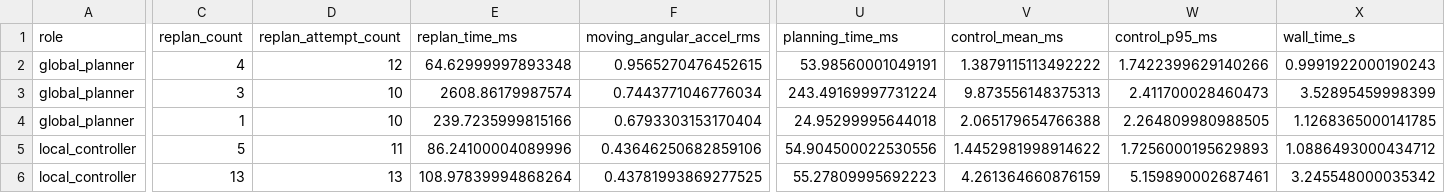
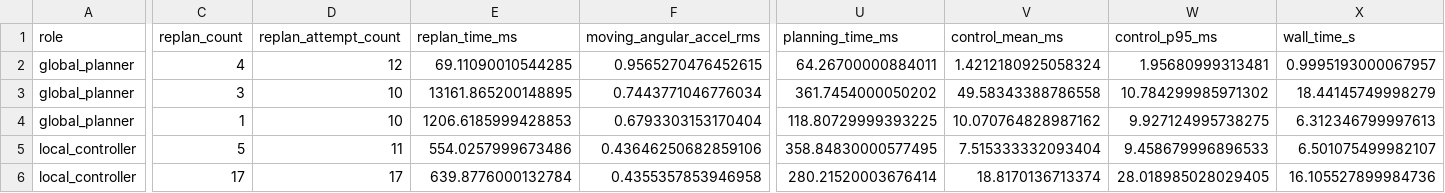
Before and after one commit to Yandick/webots-path-planning-benchmark, a CSV file: results/summary.csv, drawn as a sheet; only a part is shown, gaps mark what is left out; the diff covers the shown part only; the diff names each change by its address in the sheet, - before the commit and + after, or states it on an @@ line.

```diff
--- a/results/summary.csv
+++ b/results/summary.csv
-E2 (replan_time_ms): 64.62999997893348
+E2 (replan_time_ms): 69.11090010544285
-U2 (planning_time_ms): 53.98560001049191
+U2 (planning_time_ms): 64.26700000884011
-V2 (control_mean_ms): 1.3879115113492222
+V2 (control_mean_ms): 1.4212180925058324
-W2 (control_p95_ms): 1.7422399629140266
+W2 (control_p95_ms): 1.95680999313481
-X2 (wall_time_s): 0.9991922000190243
+X2 (wall_time_s): 0.9995193000067957
-E3 (replan_time_ms): 2608.86179987574
+E3 (replan_time_ms): 13161.865200148895
-U3 (planning_time_ms): 243.49169997731224
+U3 (planning_time_ms): 361.7454000050202
-V3 (control_mean_ms): 9.873556148375313
+V3 (control_mean_ms): 49.58343388786558
-W3 (control_p95_ms): 2.411700028460473
+W3 (control_p95_ms): 10.784299985971302
-X3 (wall_time_s): 3.52895459998399
+X3 (wall_time_s): 18.44145749998279
-E4 (replan_time_ms): 239.7235999815166
+E4 (replan_time_ms): 1206.6185999428853
-U4 (planning_time_ms): 24.95299995644018
+U4 (planning_time_ms): 118.80729999393225
-V4 (control_mean_ms): 2.065179654766388
+V4 (control_mean_ms): 10.070764828987162
-W4 (control_p95_ms): 2.264809980988505
+W4 (control_p95_ms): 9.927124995738275
-X4 (wall_time_s): 1.1268365000141785
+X4 (wall_time_s): 6.312346799997613
-E5 (replan_time_ms): 86.24100004089996
+E5 (replan_time_ms): 554.0257999673486
-U5 (planning_time_ms): 54.904500022530556
+U5 (planning_time_ms): 358.84830000577495
-V5 (control_mean_ms): 1.4452981998914622
+V5 (control_mean_ms): 7.515333332093404
-W5 (control_p95_ms): 1.7256000195629893
+W5 (control_p95_ms): 9.458679996896533
-X5 (wall_time_s): 1.0886493000434712
+X5 (wall_time_s): 6.501075499982107
-C6 (replan_count): 13
+C6 (replan_count): 17
-D6 (replan_attempt_count): 13
+D6 (replan_attempt_count): 17
-E6 (replan_time_ms): 108.97839994868264
+E6 (replan_time_ms): 639.8776000132784
-F6 (moving_angular_accel_rms): 0.43781993869277525
+F6 (moving_angular_accel_rms): 0.4355357853946958
-U6 (planning_time_ms): 55.27809995692223
+U6 (planning_time_ms): 280.21520003676414
-V6 (control_mean_ms): 4.261364660876159
+V6 (control_mean_ms): 18.8170136713374
-W6 (control_p95_ms): 5.159890002687461
+W6 (control_p95_ms): 28.018985028029405
-X6 (wall_time_s): 3.245548000035342
+X6 (wall_time_s): 16.105527899984736
```
Also changed, not shown: 140 edited cells elsewhere in this file, 11 other files.
